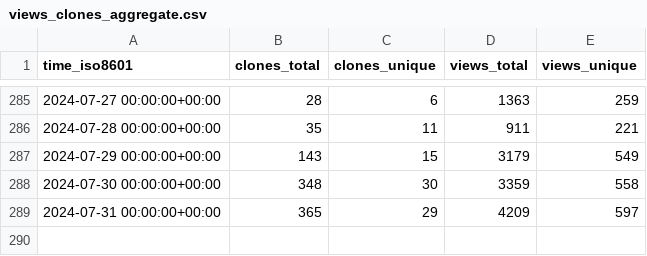
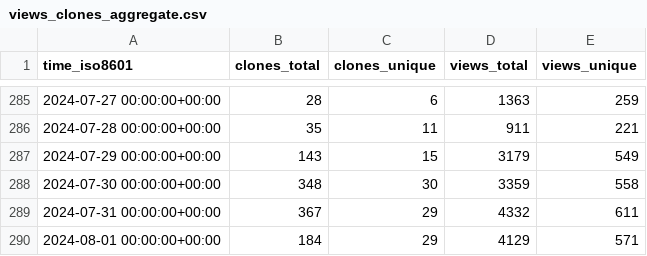
Before and after one commit to sbalandi/openvino_notebooks, a CSV file: openvinotoolkit/openvino_notebooks/ghrs-data/views_clones_aggregate.csv, drawn as a sheet; only a part is shown, gaps mark what is left out.

```diff
--- a/openvinotoolkit/openvino_notebooks/ghrs-data/views_clones_aggregate.csv
+++ b/openvinotoolkit/openvino_notebooks/ghrs-data/views_clones_aggregate.csv
@@ -288,2 +288,3 @@ time_iso8601,clones_total,clones_unique,views_total,views_unique
 2024-07-30 00:00:00+00:00,348,30,3359,558
-2024-07-31 00:00:00+00:00,365,29,4209,597
+2024-07-31 00:00:00+00:00,367,29,4332,611
+2024-08-01 00:00:00+00:00,184,29,4129,571
```
Also changed, not shown: 1 other file.
